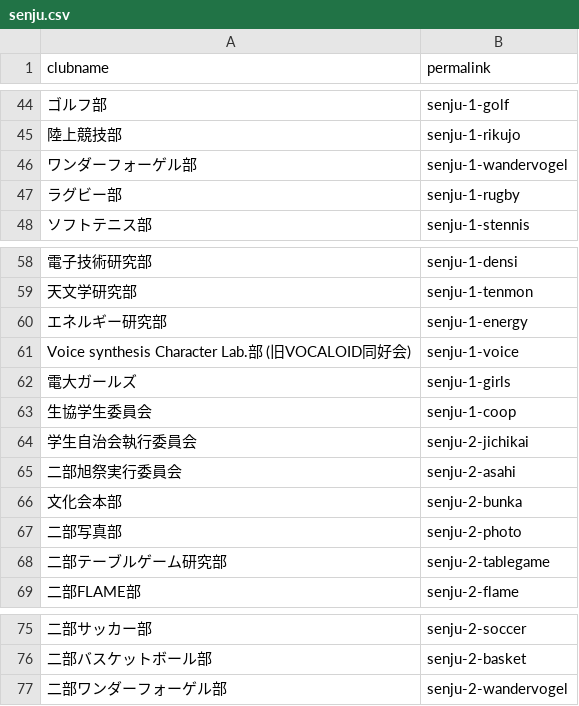
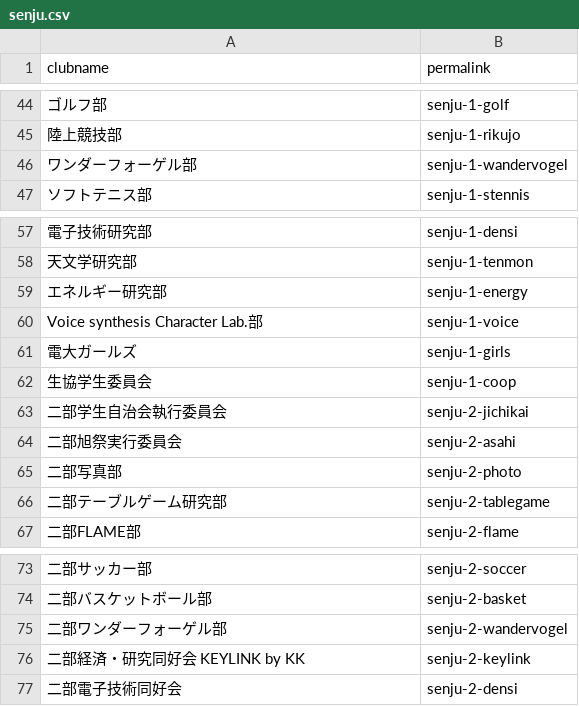
Before and after one commit to tdu-navi/club-info-public, a CSV file: 2026/permalinks/senju.csv, drawn as a sheet; only a part is shown, gaps mark what is left out; removed rows and columns are numbered as before the commit, all else as after; the diff names each change by its address in the sheet, - before the commit and + after, or states it on an @@ line.

Commit message:
2026年度 : 千住キャンパスの団体を更新 - 追加   - 二部経済・研究同好会 KEYLINK by KK   - 二部電子技術同好会 - 団体名の変更   - 学生自治会執行委員会 → 二部学生自治会執行委員会   - Voice synthesis Character Lab.部 (旧VOCALOID同好会) → Voice synthesis Character Lab.部 - 削除   - 文化会本部   - ラグビー部

```diff
--- a/2026/permalinks/senju.csv
+++ b/2026/permalinks/senju.csv
-row 47: ラグビー部 | senju-1-rugby
-A60 (clubname): Voice synthesis Character Lab.部 (旧VOCALOID同好会)
+A60 (clubname): Voice synthesis Character Lab.部
-A63 (clubname): 学生自治会執行委員会
+A63 (clubname): 二部学生自治会執行委員会
-row 66: 文化会本部 | senju-2-bunka
+row 76: 二部経済・研究同好会 KEYLINK by KK | senju-2-keylink
+row 77: 二部電子技術同好会 | senju-2-densi
```
